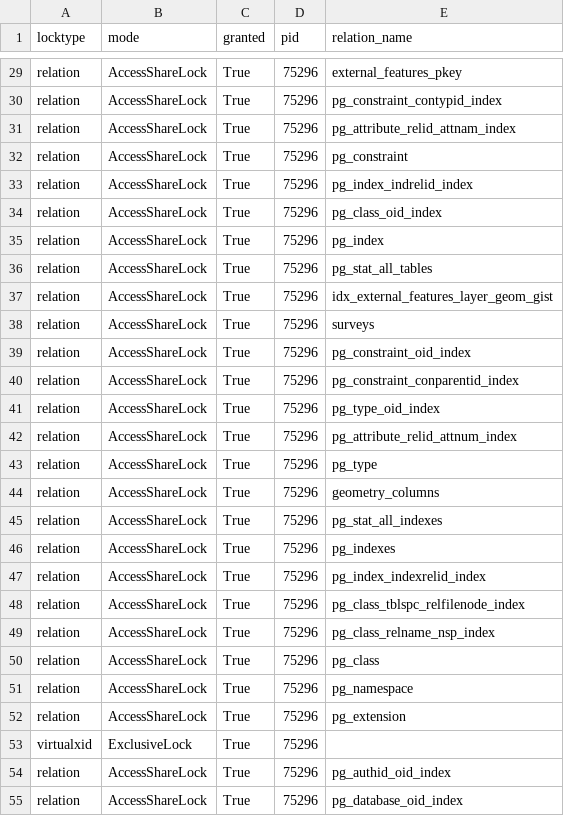
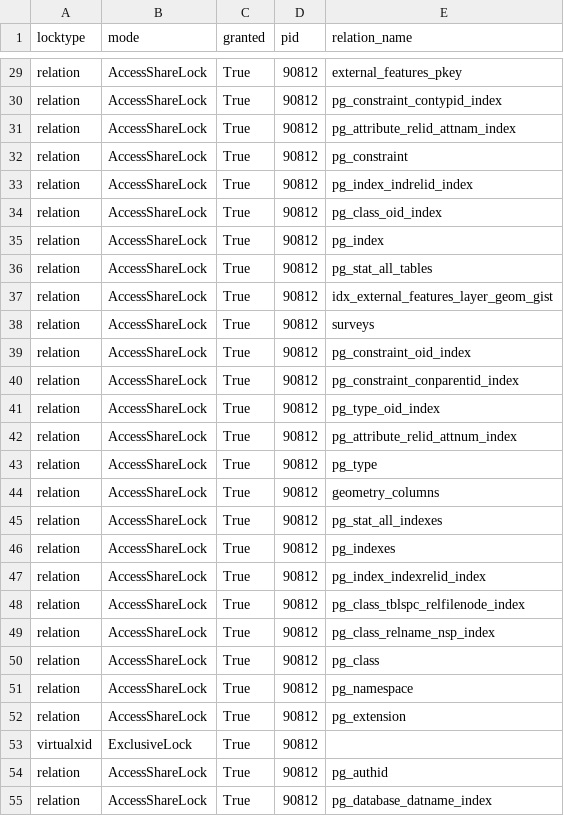
Before and after one commit to GPaulCar/surveyCatalyst, a CSV file: assessment/output/locks.csv, drawn as a sheet; only a part is shown, gaps mark what is left out; the diff covers the shown part only; the diff names each change by its address in the sheet, - before the commit and + after, or states it on an @@ line.

```diff
--- a/assessment/output/locks.csv
+++ b/assessment/output/locks.csv
-D29:D55 (pid): 75296
+D29:D55 (pid): 90812
-E54 (relation_name): pg_authid_oid_index
+E54 (relation_name): pg_authid
-E55 (relation_name): pg_database_oid_index
+E55 (relation_name): pg_database_datname_index
```
Also changed, not shown: 44 edited cells elsewhere in this file, assessment/output/connections.csv, assessment/output/index_usage.csv, 19 other files.
